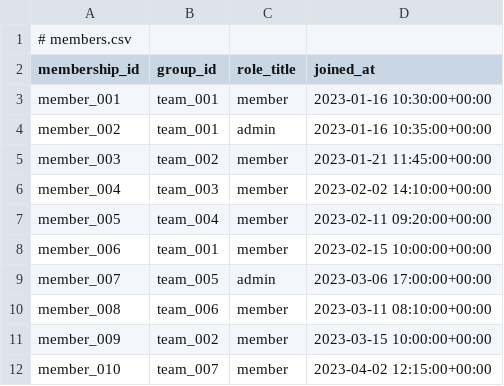
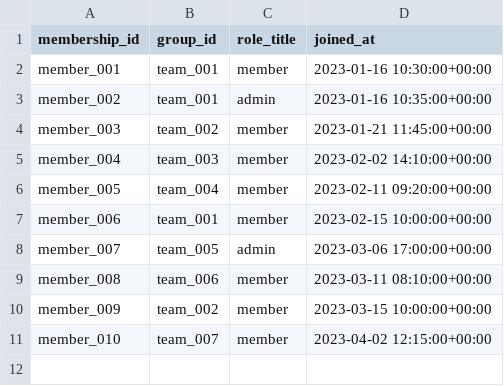
Before and after one commit to ferocemarcello/sports_team_data_model, a CSV file: data/members.csv, drawn as a sheet; the diff names each change by its address in the sheet, - before the commit and + after, or states it on an @@ line.

Commit message:
Update members.csv

```diff
--- a/data/members.csv
+++ b/data/members.csv
-row 1: # members.csv
```
